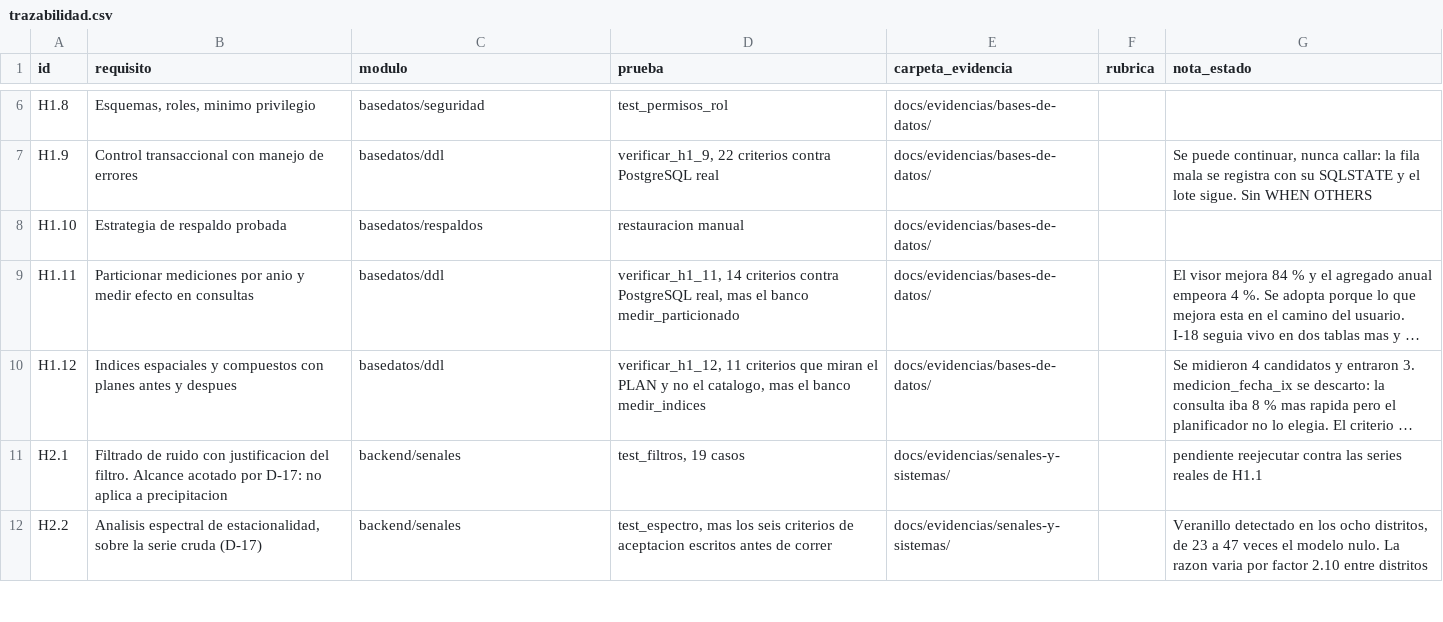
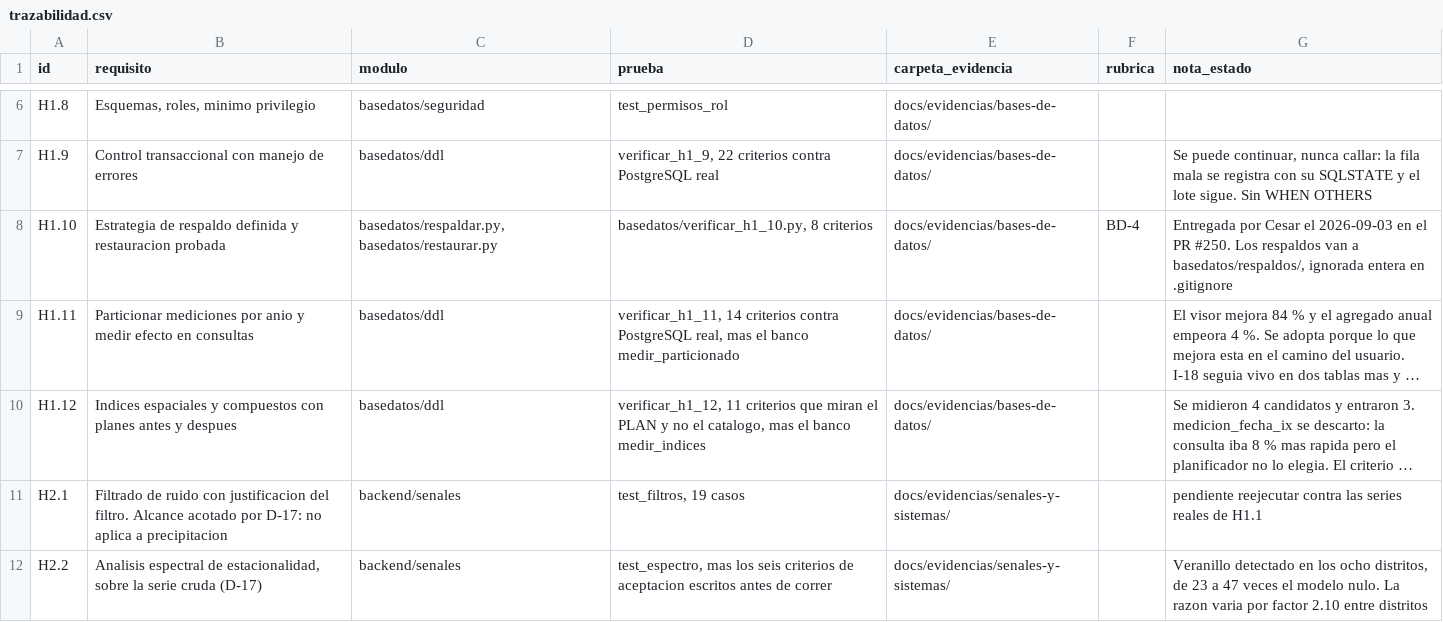
Before and after one commit to HumanoidCat/geoguardian, a CSV file: docs/trazabilidad.csv, drawn as a sheet; only a part is shown, gaps mark what is left out; long unchanged cells end in …; the diff names each change by its address in the sheet, - before the commit and + after, or states it on an @@ line.

Commit message:
D-38: se acepta la respuesta de Cesar; cuatro historias diferidas con condicion, tres comprometidas; I-29 registrada

```diff
--- a/docs/trazabilidad.csv
+++ b/docs/trazabilidad.csv
-B8 (requisito): Estrategia de respaldo probada
+B8 (requisito): Estrategia de respaldo definida y restauracion probada
-C8 (modulo): basedatos/respaldos
+C8 (modulo): basedatos/respaldar.py, basedatos/restaurar.py
-D8 (prueba): restauracion manual
+D8 (prueba): basedatos/verificar_h1_10.py, 8 criterios
-F8 (rubrica): (empty)
+F8 (rubrica): BD-4
-G8 (nota_estado): (empty)
+G8 (nota_estado): Entregada por Cesar el 2026-09-03 en el PR #250. Los respaldos van a basedatos/respaldos/, ignorada entera en .gitignore
```
Also changed, not shown: 6 other files.
